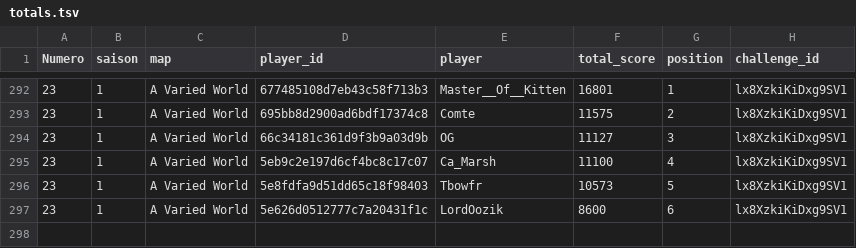
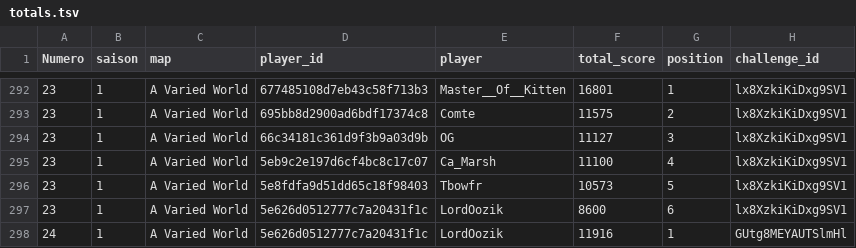
Before and after one commit to ComteUnderscoreL/geostats, a TSV file: data/totals.tsv, drawn as a sheet; only a part is shown, gaps mark what is left out.

```diff
--- a/data/totals.tsv
+++ b/data/totals.tsv
@@ -297 +297,2 @@ Numero	saison	map	player_id	player	total_score	position	challenge_id
 23	1	A Varied World	5e626d0512777c7a20431f1c	LordOozik	8600	6	lx8XzkiKiDxg9SV1
+24	1	A Varied World	5e626d0512777c7a20431f1c	LordOozik	11916	1	GUtg8MEYAUTSlmHl
```
Also changed, not shown: data/rounds.tsv.
